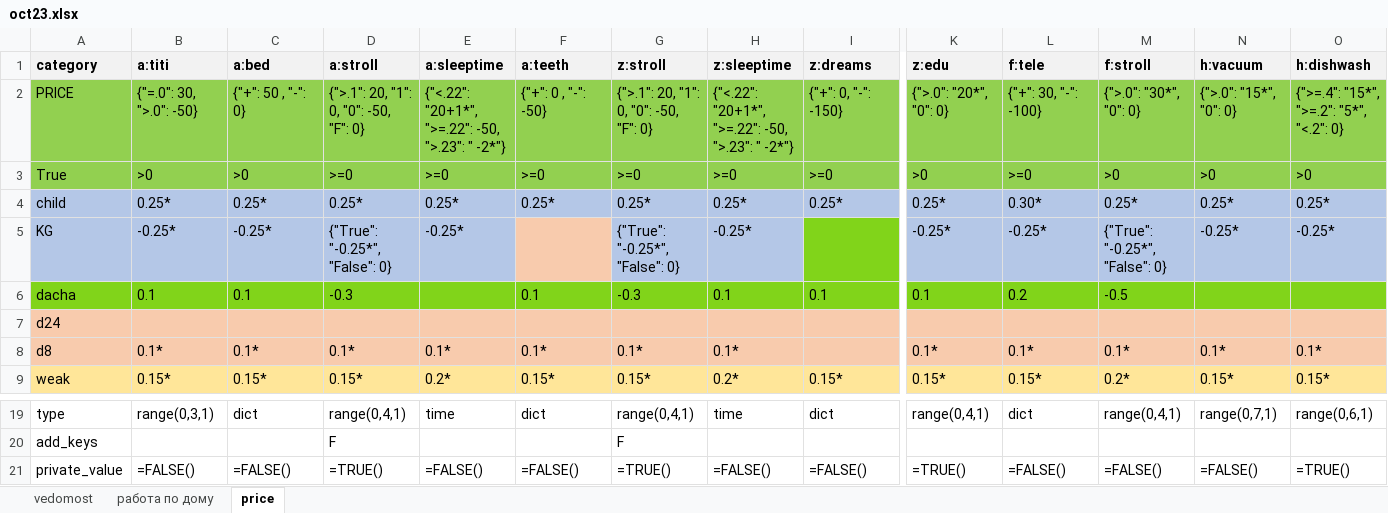
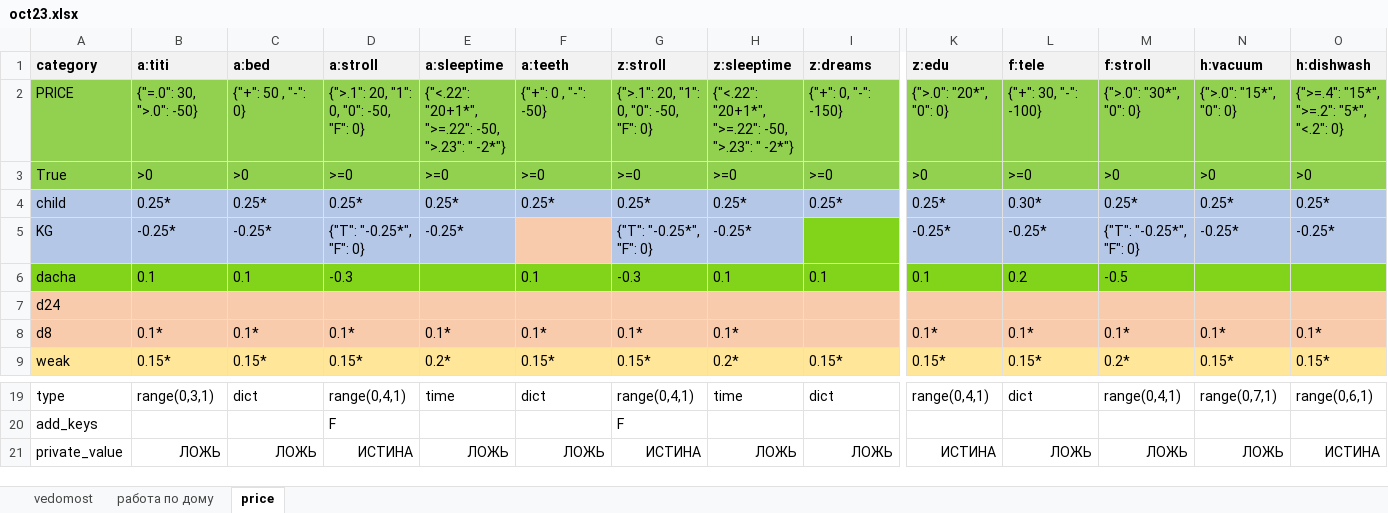
Before and after one commit to EgorVjalkov/study_to_live, an Excel workbook: months/oct23/oct23.xlsx, sheet price, drawn as a sheet; only a part is shown, gaps mark what is left out; values as stored, in another font and other column widths than the file's, no borders; formulas without a stored value are shown as written; conditional formats not drawn; removed rows and columns are numbered as before the commit, all else as after; rows hold the shown columns only; the diff names each change by its address in the sheet, - before the commit and + after, or states it on an @@ line.

```diff
--- a/months/oct23/oct23.xlsx (sheet price)
+++ b/months/oct23/oct23.xlsx (sheet price)
-D5 (a:stroll): {"True": "-0.25*", "False": 0}
+D5 (a:stroll): {"T": "-0.25*", "F": 0}
-G5 (z:stroll): {"True": "-0.25*", "False": 0}
+G5 (z:stroll): {"T": "-0.25*", "F": 0}
-M5 (f:stroll): {"True": "-0.25*", "False": 0}
+M5 (f:stroll): {"T": "-0.25*", "F": 0}
-row 21: private_value | =FALSE() | =FALSE() | =TRUE() | =FALSE() | =FALSE() | =TRUE() | =FALSE() | =FALSE() | =TRUE() | =FALSE() | =FALSE() | =FALSE() | =TRUE()
+row 21: private_value | ЛОЖЬ | ЛОЖЬ | ИСТИНА | ЛОЖЬ | ЛОЖЬ | ИСТИНА | ЛОЖЬ | ЛОЖЬ | ИСТИНА | ЛОЖЬ | ЛОЖЬ | ЛОЖЬ | ИСТИНА
```
Also changed, not shown: sheet работа по дому, sheet vedomost, 6 other files.
